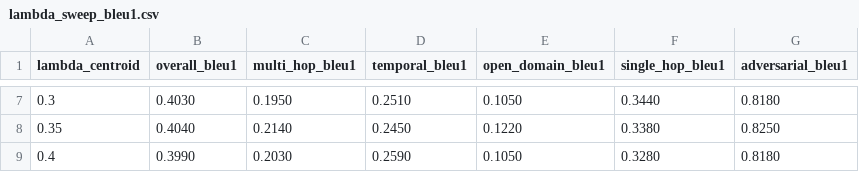
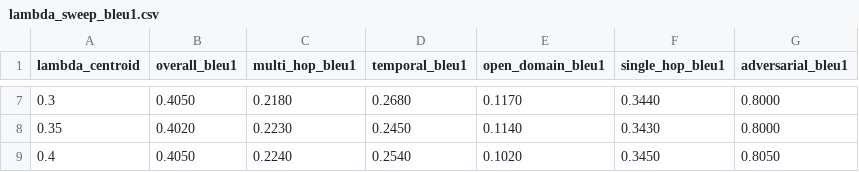
Before and after one commit to dsnraz/hyperbolic_memory, a CSV file: data/locomo/lambda_sweep_bleu1.csv, drawn as a sheet; only a part is shown, gaps mark what is left out; the diff covers the shown part only.

```diff
--- a/data/locomo/lambda_sweep_bleu1.csv
+++ b/data/locomo/lambda_sweep_bleu1.csv
@@ -7,3 +7,3 @@ lambda_centroid,overall_bleu1,multi_hop_bleu1,temporal_bleu1,open_domain_bleu1,s
-0.3,0.4030,0.1950,0.2510,0.1050,0.3440,0.8180
-0.35,0.4040,0.2140,0.2450,0.1220,0.3380,0.8250
-0.4,0.3990,0.2030,0.2590,0.1050,0.3280,0.8180
+0.3,0.4050,0.2180,0.2680,0.1170,0.3440,0.8000
+0.35,0.4020,0.2230,0.2450,0.1140,0.3430,0.8000
+0.4,0.4050,0.2240,0.2540,0.1020,0.3450,0.8050
```
Also changed, not shown: 29 edited cells elsewhere in this file, data/locomo/lambda_sweep_f1.csv, 5 other files.
